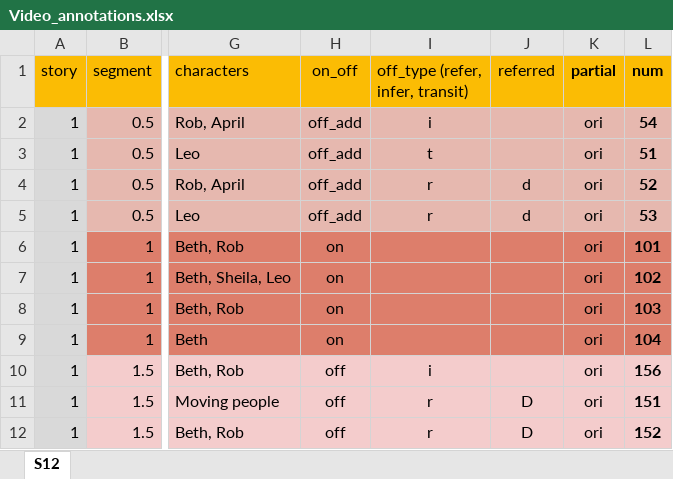
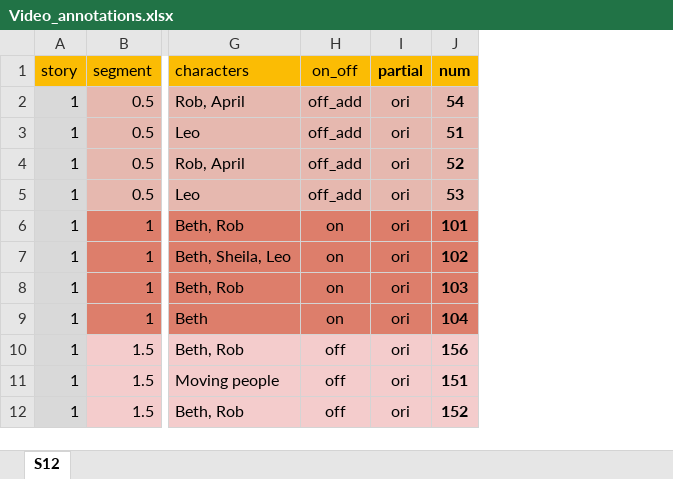
Before and after one commit to ContextLab/prediction-retrodiction-paper, an Excel workbook: data/Video_annotations.xlsx, sheet S12, drawn as a sheet; only a part is shown, gaps mark what is left out; values as stored, in another font and other column widths than the file's, no borders; the diff names each change by its address in the sheet, - before the commit and + after, or states it on an @@ line.

```diff
--- a/data/Video_annotations.xlsx (sheet S12)
+++ b/data/Video_annotations.xlsx (sheet S12)
-column I (off_type (refer, infer, transit)), rows 2-12: i | t | r | r |  |  |  |  | i | r | r
-column J (referred), rows 4-12: d | d |  |  |  |  |  | D | D
```
Also changed, not shown: data/WhyWomenKill.xlsx, 10 other files.
